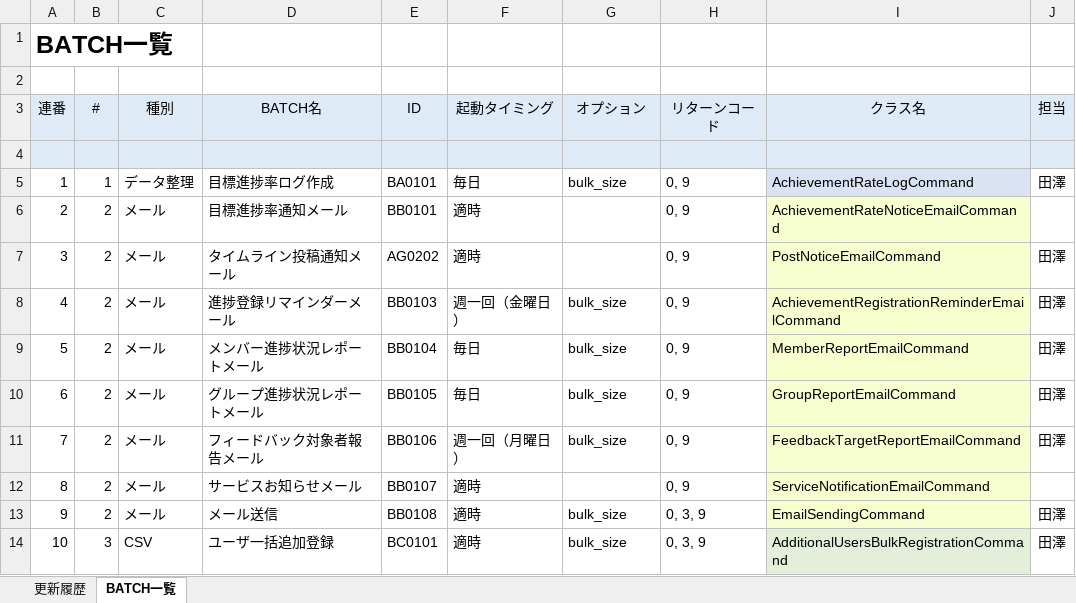
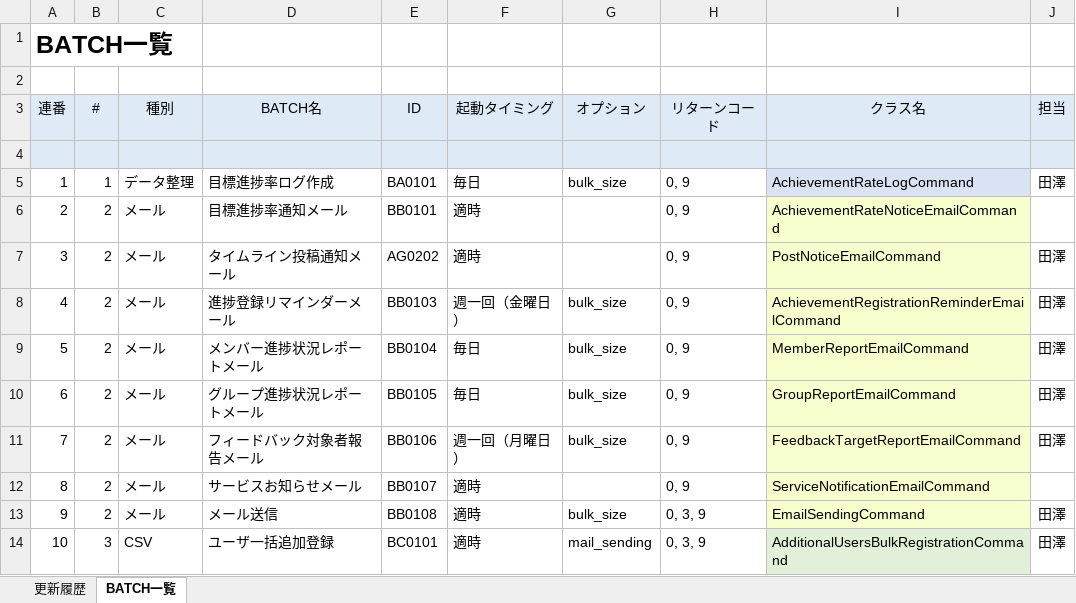
Before and after one commit to naoharu-tazawa/skrum, an Excel workbook: skrum_docs/02_SpecificationDocs/BATCHList.xlsx, sheet BATCH一覧, drawn as a sheet; values as stored, in another font and other column widths than the file's, no borders; the diff names each change by its address in the sheet, - before the commit and + after, or states it on an @@ line.

```diff
--- a/skrum_docs/02_SpecificationDocs/BATCHList.xlsx (sheet BATCH一覧)
+++ b/skrum_docs/02_SpecificationDocs/BATCHList.xlsx (sheet BATCH一覧)
-G14 (オプション): bulk_size
+G14 (オプション): mail_sending
```
Also changed, not shown: 8 other files.
